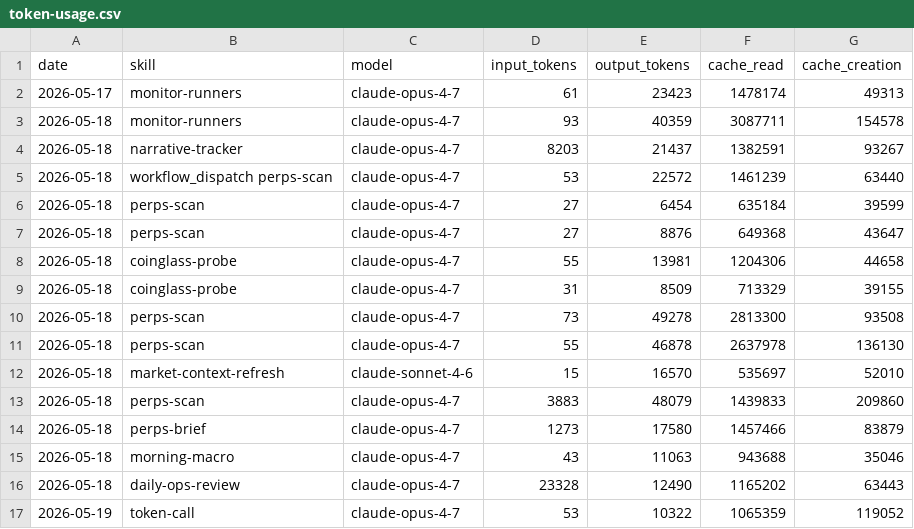
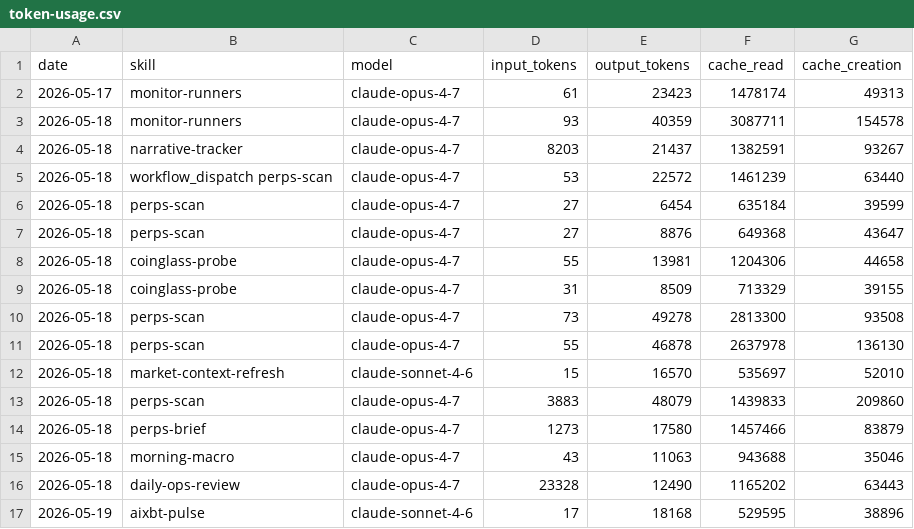
Before and after one commit to aeonfun/aeon, a CSV file: memory/token-usage.csv, drawn as a sheet.

Commit message:
chore(aixbt-pulse): auto-commit 2026-05-19

```diff
--- a/memory/token-usage.csv
+++ b/memory/token-usage.csv
@@ -16,2 +16,2 @@ date,skill,model,input_tokens,output_tokens,cache_read,cache_creation
 2026-05-18,daily-ops-review,claude-opus-4-7,23328,12490,1165202,63443
-2026-05-19,token-call,claude-opus-4-7,53,10322,1065359,119052
+2026-05-19,aixbt-pulse,claude-sonnet-4-6,17,18168,529595,38896
```
Also changed, not shown: 2 other files.
